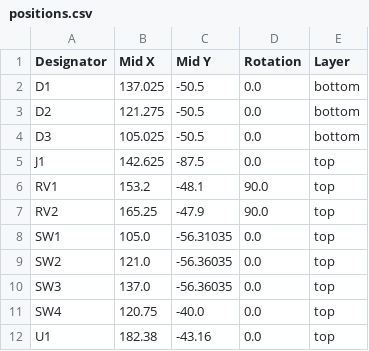
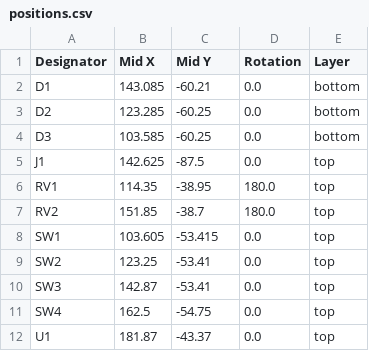
Before and after one commit to lima6-tech/MidiBoard, a CSV file: production/positions.csv, drawn as a sheet.

```diff
--- a/production/positions.csv
+++ b/production/positions.csv
@@ -1,12 +1,12 @@
 Designator,Mid X,Mid Y,Rotation,Layer
-D1,137.025,-50.5,0.0,bottom
-D2,121.275,-50.5,0.0,bottom
-D3,105.025,-50.5,0.0,bottom
+D1,143.085,-60.21,0.0,bottom
+D2,123.285,-60.25,0.0,bottom
+D3,103.585,-60.25,0.0,bottom
 J1,142.625,-87.5,0.0,top
-RV1,153.2,-48.1,90.0,top
-RV2,165.25,-47.9,90.0,top
-SW1,105.0,-56.31035,0.0,top
-SW2,121.0,-56.36035,0.0,top
-SW3,137.0,-56.36035,0.0,top
-SW4,120.75,-40.0,0.0,top
-U1,182.38,-43.16,0.0,top
+RV1,114.35,-38.95,180.0,top
+RV2,151.85,-38.7,180.0,top
+SW1,103.605,-53.415,0.0,top
+SW2,123.25,-53.41,0.0,top
+SW3,142.87,-53.41,0.0,top
+SW4,162.5,-54.75,0.0,top
+U1,181.87,-43.37,0.0,top
```
Also changed, not shown: production/bom.csv, 7 other files.
